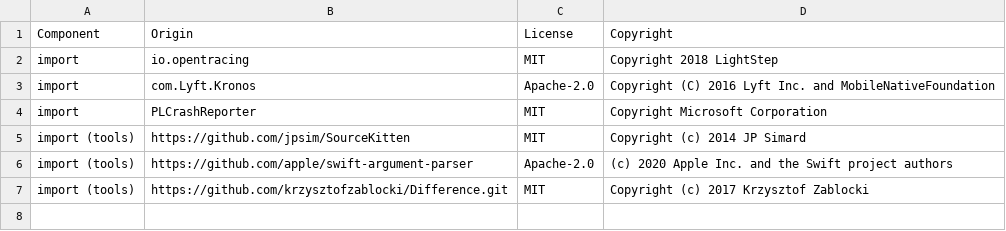
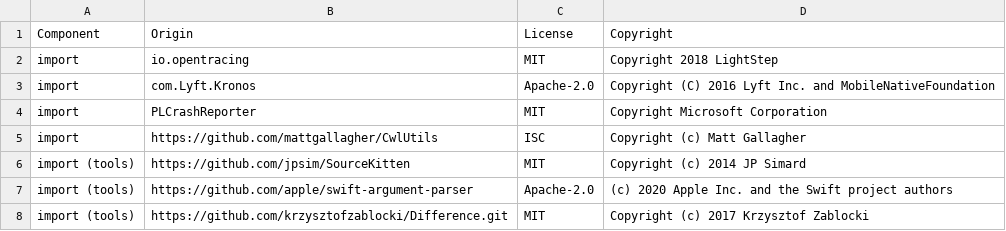
Before and after one commit to DataDog/dd-sdk-ios, a CSV file: LICENSE-3rdparty.csv, drawn as a sheet; the diff names each change by its address in the sheet, - before the commit and + after, or states it on an @@ line.

Commit message:
RUMM-2197 Add `CwlUtils` to LICENSE-3rdparty.csv

```diff
--- a/LICENSE-3rdparty.csv
+++ b/LICENSE-3rdparty.csv
+row 5: import | https://github.com/mattgallagher/CwlUtils | ISC | Copyright (c) Matt Gallagher
```
